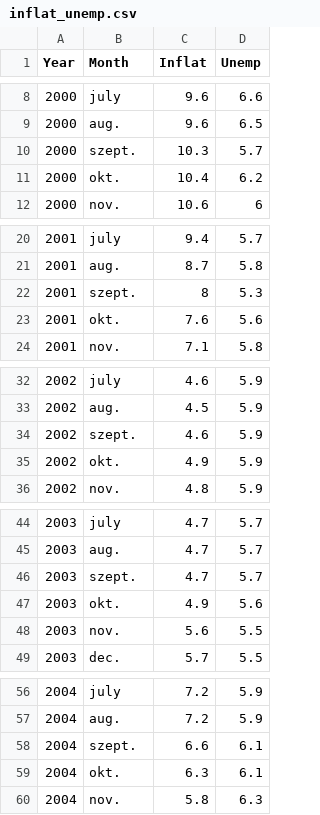
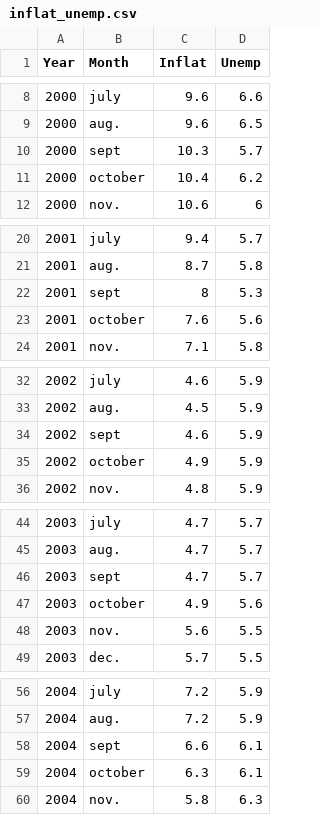
Before and after one commit to CEU-Economics-and-Business/ECBS-5208-Coding-1-Business-Analytics, a CSV file: Class_11/data/inflat_unemp.csv, drawn as a sheet; only a part is shown, gaps mark what is left out; the diff covers the shown part only.

Commit message:
Update inflat_unemp.csv

```diff
--- a/Class_11/data/inflat_unemp.csv
+++ b/Class_11/data/inflat_unemp.csv
@@ -9,4 +9,4 @@
 2000,aug.,9.6,6.5
-2000,szept.,10.3,5.7
-2000,okt.,10.4,6.2
+2000,sept,10.3,5.7
+2000,october,10.4,6.2
 2000,nov.,10.6,6
@@ -21,4 +21,4 @@
 2001,aug.,8.7,5.8
-2001,szept.,8,5.3
-2001,okt.,7.6,5.6
+2001,sept,8,5.3
+2001,october,7.6,5.6
 2001,nov.,7.1,5.8
@@ -33,4 +33,4 @@
 2002,aug.,4.5,5.9
-2002,szept.,4.6,5.9
-2002,okt.,4.9,5.9
+2002,sept,4.6,5.9
+2002,october,4.9,5.9
 2002,nov.,4.8,5.9
@@ -45,4 +45,4 @@
 2003,aug.,4.7,5.7
-2003,szept.,4.7,5.7
-2003,okt.,4.9,5.6
+2003,sept,4.7,5.7
+2003,october,4.9,5.6
 2003,nov.,5.6,5.5
@@ -57,4 +57,4 @@
 2004,aug.,7.2,5.9
-2004,szept.,6.6,6.1
-2004,okt.,6.3,6.1
+2004,sept,6.6,6.1
+2004,october,6.3,6.1
 2004,nov.,5.8,6.3
```
Also changed, not shown: 32 edited cells elsewhere in this file.
